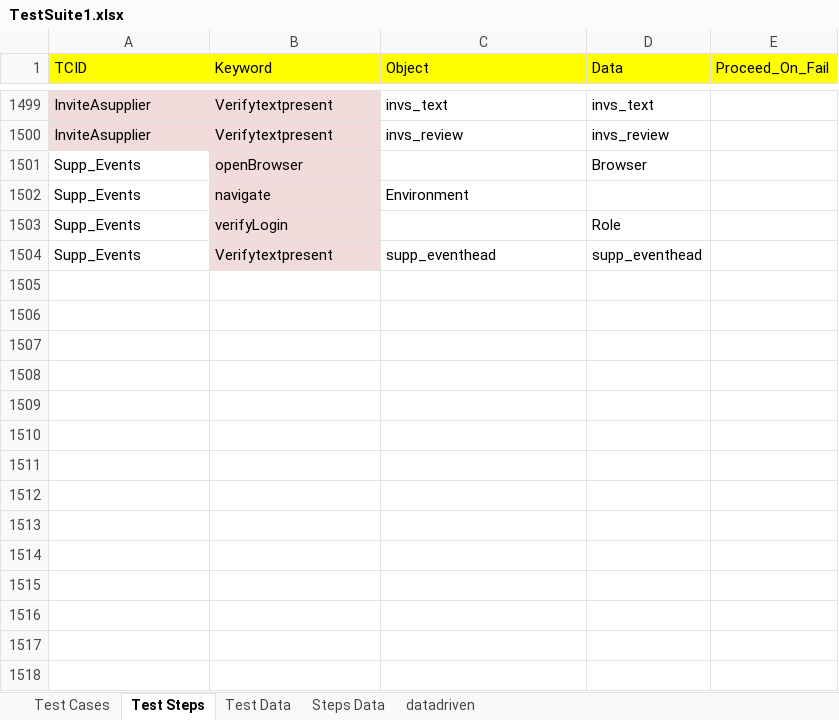
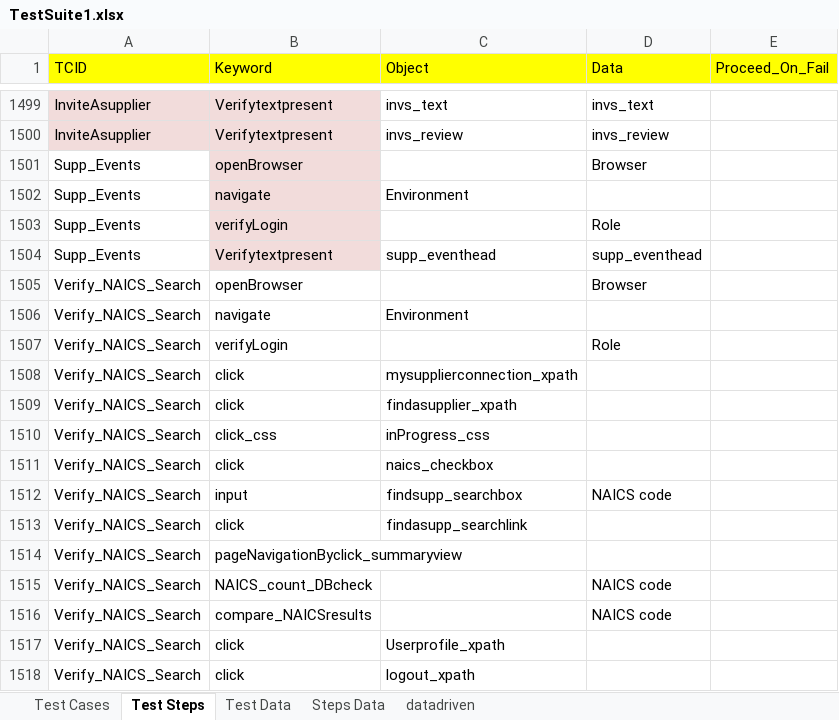
Before and after one commit to surajprsd/SupplierConnection, an Excel workbook: src/com/supplierconnection/xls/TestSuite1.xlsx, sheet Test Steps, drawn as a sheet; only a part is shown, gaps mark what is left out; values as stored, in another font and other column widths than the file's, no borders; the diff names each change by its address in the sheet, - before the commit and + after, or states it on an @@ line.

Commit message:
Added naics code keywords in excel

```diff
--- a/src/com/supplierconnection/xls/TestSuite1.xlsx (sheet Test Steps)
+++ b/src/com/supplierconnection/xls/TestSuite1.xlsx (sheet Test Steps)
+row 1505: Verify_NAICS_Search | openBrowser |  | Browser
+row 1506: Verify_NAICS_Search | navigate | Environment
+row 1507: Verify_NAICS_Search | verifyLogin |  | Role
+row 1508: Verify_NAICS_Search | click | mysupplierconnection_xpath
+row 1509: Verify_NAICS_Search | click | findasupplier_xpath
+row 1510: Verify_NAICS_Search | click_css | inProgress_css
+row 1511: Verify_NAICS_Search | click | naics_checkbox
+row 1512: Verify_NAICS_Search | input | findsupp_searchbox | NAICS code
+row 1513: Verify_NAICS_Search | click | findasupp_searchlink
+row 1514: Verify_NAICS_Search | pageNavigationByclick_summaryview
+row 1515: Verify_NAICS_Search | NAICS_count_DBcheck |  | NAICS code
+row 1516: Verify_NAICS_Search | compare_NAICSresults |  | NAICS code
+row 1517: Verify_NAICS_Search | click | Userprofile_xpath
+row 1518: Verify_NAICS_Search | click | logout_xpath
```
Also changed, not shown: sheet Test Data, sheet Test Cases.
